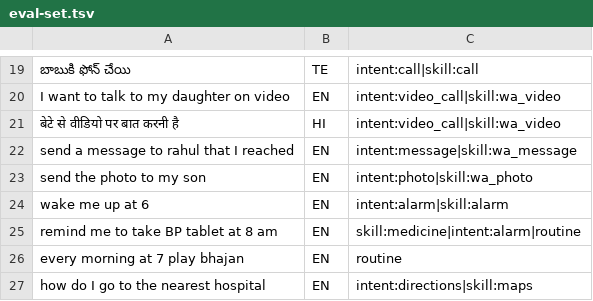
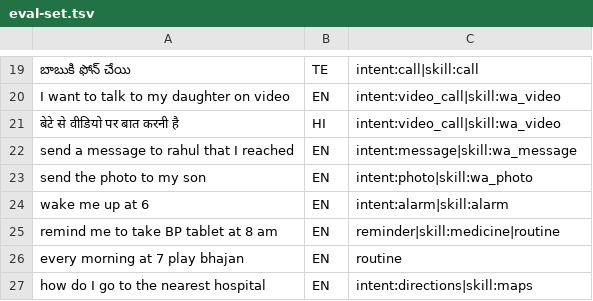
Before and after one commit to AkashMedishetty/Saathi, a TSV file: scripts/eval-set.tsv, drawn as a sheet; only a part is shown, gaps mark what is left out.

```diff
--- a/scripts/eval-set.tsv
+++ b/scripts/eval-set.tsv
@@ -24,3 +24,3 @@ send the photo to my son	EN	intent:photo|skill:wa_photo
 wake me up at 6	EN	intent:alarm|skill:alarm
-remind me to take BP tablet at 8 am	EN	skill:medicine|intent:alarm|routine
+remind me to take BP tablet at 8 am	EN	reminder|skill:medicine|routine
 every morning at 7 play bhajan	EN	routine
```
Also changed, not shown: 1 other file.
